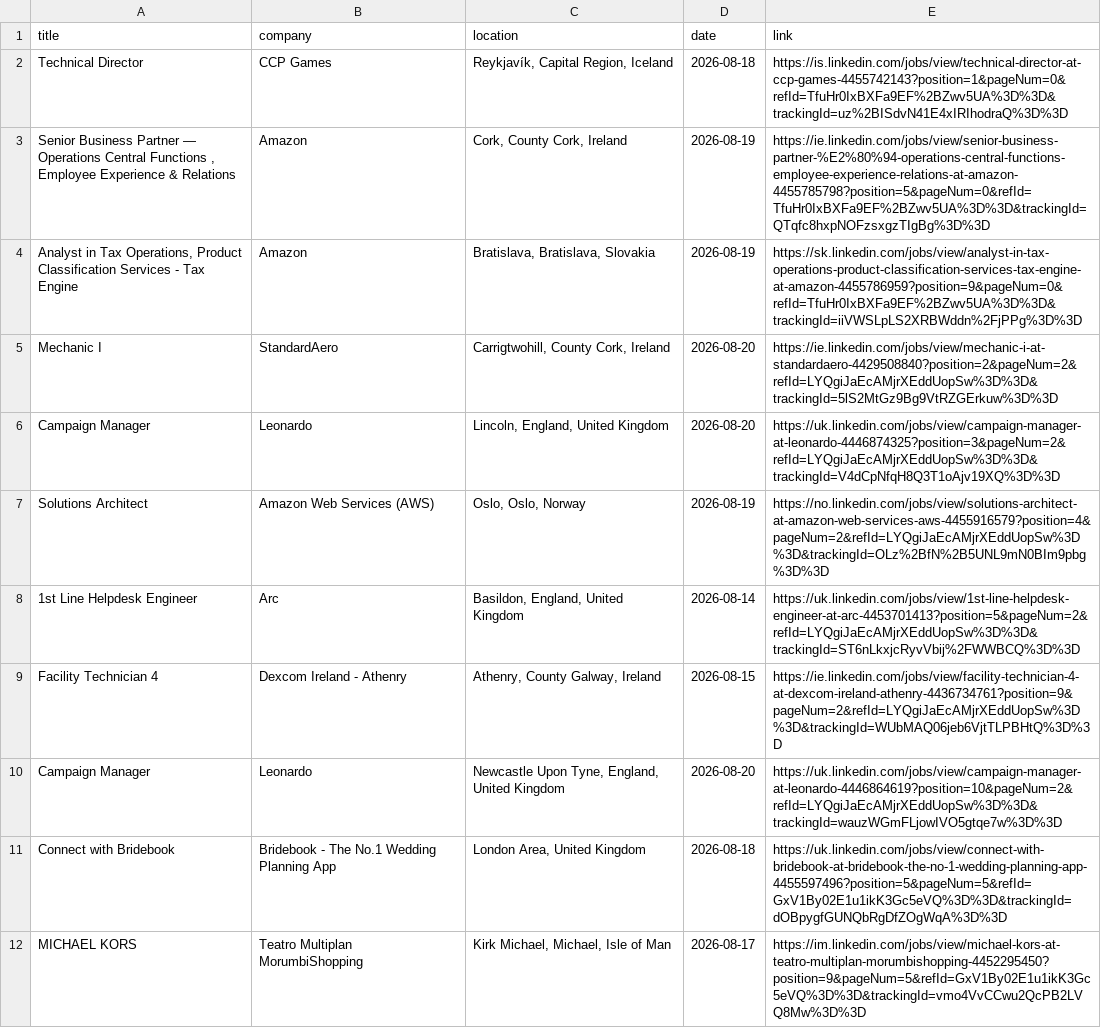
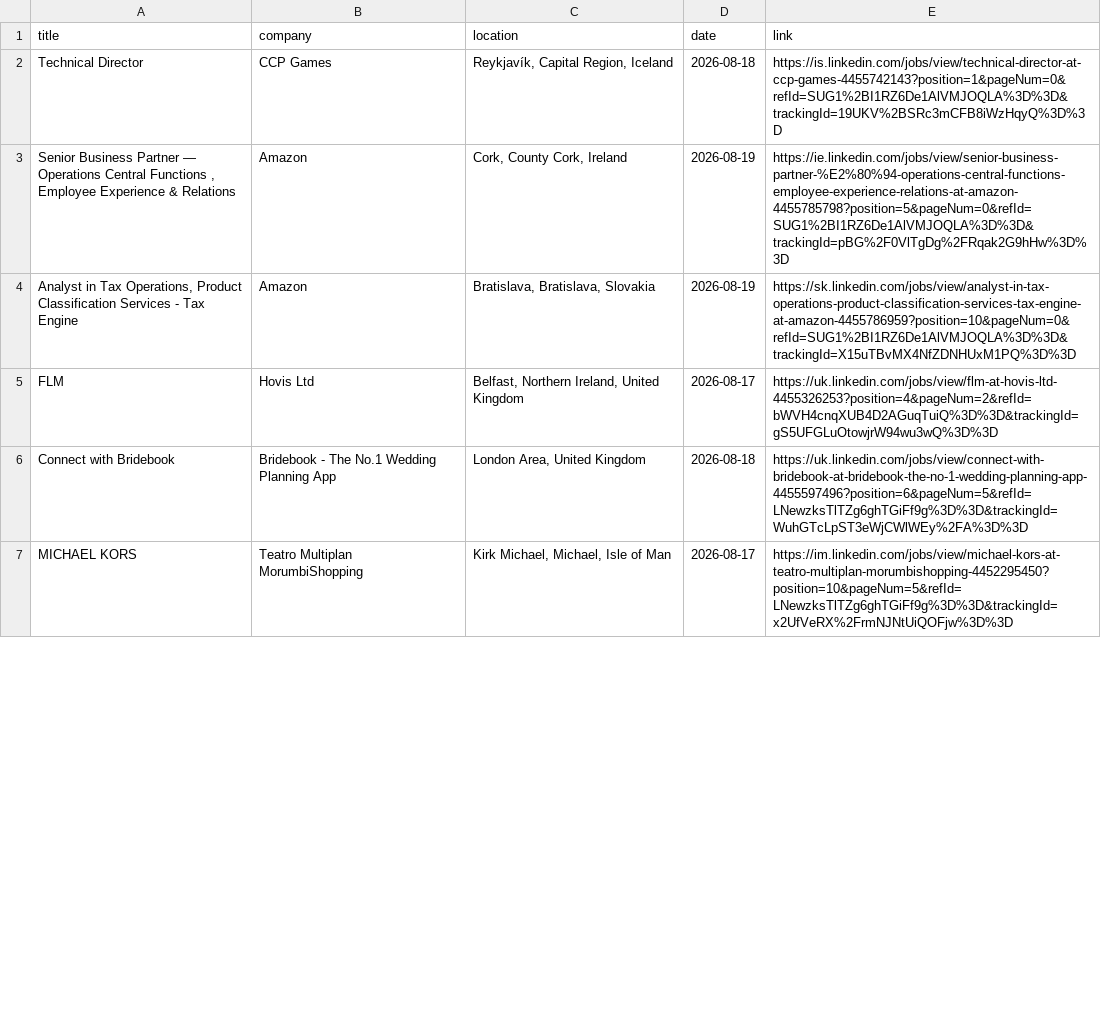
Before and after one commit to DaliaMuj/LinkedIn-Job-Tracker, a CSV file: data/jobs.csv, drawn as a sheet; only a part is shown; the diff covers the shown part only.

```diff
--- a/data/jobs.csv
+++ b/data/jobs.csv
@@ -1,12 +1,7 @@
 title,company,location,date,link
-Technical Director,CCP Games,"Reykjavík, Capital Region, Iceland",2026-08-18,https://is.linkedin.com/jobs/view/technical-director-at-ccp-games-4455742143?position=1&pageNum=0&refId=TfuHr0IxBXFa9EF%2BZwv5UA%3D%3D&trackingId=uz%2BISdvN41E4xIRIhodraQ%3D%3D
-"Senior Business Partner — Operations Central Functions , Employee Experience & Relations",Amazon,"Cork, County Cork, Ireland",2026-08-19,https://ie.linkedin.com/jobs/view/senior-business-partner-%E2%80%94-operations-central-functions-employee-experience-relations-at-amazon-4455785798?position=5&pageNum=0&refId=TfuHr0IxBXFa9EF%2BZwv5UA%3D%3D&trackingId=QTqfc8hxpNOFzsxgzTIgBg%3D%3D
-"Analyst in Tax Operations, Product Classification Services - Tax Engine",Amazon,"Bratislava, Bratislava, Slovakia",2026-08-19,https://sk.linkedin.com/jobs/view/analyst-in-tax-operations-product-classification-services-tax-engine-at-amazon-4455786959?position=9&pageNum=0&refId=TfuHr0IxBXFa9EF%2BZwv5UA%3D%3D&trackingId=iiVWSLpLS2XRBWddn%2FjPPg%3D%3D
-Mechanic I,StandardAero,"Carrigtwohill, County Cork, Ireland",2026-08-20,https://ie.linkedin.com/jobs/view/mechanic-i-at-standardaero-4429508840?position=2&pageNum=2&refId=LYQgiJaEcAMjrXEddUopSw%3D%3D&trackingId=5lS2MtGz9Bg9VtRZGErkuw%3D%3D
-Campaign Manager,Leonardo,"Lincoln, England, United Kingdom",2026-08-20,https://uk.linkedin.com/jobs/view/campaign-manager-at-leonardo-4446874325?position=3&pageNum=2&refId=LYQgiJaEcAMjrXEddUopSw%3D%3D&trackingId=V4dCpNfqH8Q3T1oAjv19XQ%3D%3D
-Solutions Architect,Amazon Web Services (AWS),"Oslo, Oslo, Norway",2026-08-19,https://no.linkedin.com/jobs/view/solutions-architect-at-amazon-web-services-aws-4455916579?position=4&pageNum=2&refId=LYQgiJaEcAMjrXEddUopSw%3D%3D&trackingId=OLz%2BfN%2B5UNL9mN0BIm9pbg%3D%3D
-1st Line Helpdesk Engineer,Arc,"Basildon, England, United Kingdom",2026-08-14,https://uk.linkedin.com/jobs/view/1st-line-helpdesk-engineer-at-arc-4453701413?position=5&pageNum=2&refId=LYQgiJaEcAMjrXEddUopSw%3D%3D&trackingId=ST6nLkxjcRyvVbij%2FWWBCQ%3D%3D
-Facility Technician 4,Dexcom Ireland - Athenry,"Athenry, County Galway, Ireland",2026-08-15,https://ie.linkedin.com/jobs/view/facility-technician-4-at-dexcom-ireland-athenry-4436734761?position=9&pageNum=2&refId=LYQgiJaEcAMjrXEddUopSw%3D%3D&trackingId=WUbMAQ06jeb6VjtTLPBHtQ%3D%3D
-Campaign Manager,Leonardo,"Newcastle Upon Tyne, England, United Kingdom",2026-08-20,https://uk.linkedin.com/jobs/view/campaign-manager-at-leonardo-4446864619?position=10&pageNum=2&refId=LYQgiJaEcAMjrXEddUopSw%3D%3D&trackingId=wauzWGmFLjowIVO5gtqe7w%3D%3D
-Connect with Bridebook,Bridebook - The No.1 Wedding Planning App,"London Area, United Kingdom",2026-08-18,https://uk.linkedin.com/jobs/view/connect-with-bridebook-at-bridebook-the-no-1-wedding-planning-app-4455597496?position=5&pageNum=5&refId=GxV1By02E1u1ikK3Gc5eVQ%3D%3D&trackingId=dOBpygfGUNQbRgDfZOgWqA%3D%3D
-MICHAEL KORS,Teatro Multiplan MorumbiShopping,"Kirk Michael, Michael, Isle of Man",2026-08-17,https://im.linkedin.com/jobs/view/michael-kors-at-teatro-multiplan-morumbishopping-4452295450?position=9&pageNum=5&refId=GxV1By02E1u1ikK3Gc5eVQ%3D%3D&trackingId=vmo4VvCCwu2QcPB2LVQ8Mw%3D%3D
+Technical Director,CCP Games,"Reykjavík, Capital Region, Iceland",2026-08-18,https://is.linkedin.com/jobs/view/technical-director-at-ccp-games-4455742143?position=1&pageNum=0&refId=SUG1%2BI1RZ6De1AlVMJOQLA%3D%3D&trackingId=19UKV%2BSRc3mCFB8iWzHqyQ%3D%3D
+"Senior Business Partner — Operations Central Functions , Employee Experience & Relations",Amazon,"Cork, County Cork, Ireland",2026-08-19,https://ie.linkedin.com/jobs/view/senior-business-partner-%E2%80%94-operations-central-functions-employee-experience-relations-at-amazon-4455785798?position=5&pageNum=0&refId=SUG1%2BI1RZ6De1AlVMJOQLA%3D%3D&trackingId=pBG%2F0VlTgDg%2FRqak2G9hHw%3D%3D
+"Analyst in Tax Operations, Product Classification Services - Tax Engine",Amazon,"Bratislava, Bratislava, Slovakia",2026-08-19,https://sk.linkedin.com/jobs/view/analyst-in-tax-operations-product-classification-services-tax-engine-at-amazon-4455786959?position=10&pageNum=0&refId=SUG1%2BI1RZ6De1AlVMJOQLA%3D%3D&trackingId=X15uTBvMX4NfZDNHUxM1PQ%3D%3D
+FLM,Hovis Ltd,"Belfast, Northern Ireland, United Kingdom",2026-08-17,https://uk.linkedin.com/jobs/view/flm-at-hovis-ltd-4455326253?position=4&pageNum=2&refId=bWVH4cnqXUB4D2AGuqTuiQ%3D%3D&trackingId=gS5UFGLuOtowjrW94wu3wQ%3D%3D
+Connect with Bridebook,Bridebook - The No.1 Wedding Planning App,"London Area, United Kingdom",2026-08-18,https://uk.linkedin.com/jobs/view/connect-with-bridebook-at-bridebook-the-no-1-wedding-planning-app-4455597496?position=6&pageNum=5&refId=LNewzksTlTZg6ghTGiFf9g%3D%3D&trackingId=WuhGTcLpST3eWjCWlWEy%2FA%3D%3D
+MICHAEL KORS,Teatro Multiplan MorumbiShopping,"Kirk Michael, Michael, Isle of Man",2026-08-17,https://im.linkedin.com/jobs/view/michael-kors-at-teatro-multiplan-morumbishopping-4452295450?position=10&pageNum=5&refId=LNewzksTlTZg6ghTGiFf9g%3D%3D&trackingId=x2UfVeRX%2FrmNJNtUiQOFjw%3D%3D
```
Also changed, not shown: 5 added rows, 5 removed rows and 3 edited cells elsewhere in this file.
